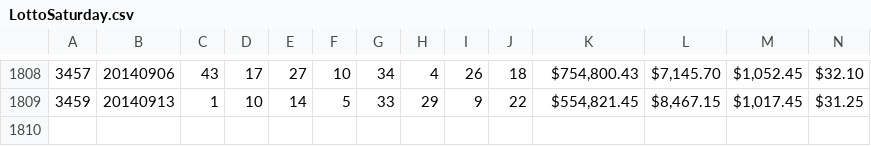
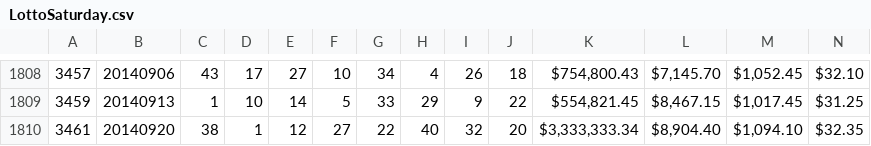
Before and after one commit to wzqivan/nodejs-exp, a CSV file: public/resources/LottoSaturday.csv, drawn as a sheet; only a part is shown, gaps mark what is left out; rows hold the shown columns only; the diff names each change by its address in the sheet, - before the commit and + after, or states it on an @@ line.

```diff
--- a/public/resources/LottoSaturday.csv
+++ b/public/resources/LottoSaturday.csv
+row 1810: 3461 | 20140920 | 38 | 1 | 12 | 27 | 22 | 40 | 32 | 20 | $3,333,333.34 | $8,904.40 | $1,094.10 | $32.35
```
Also changed, not shown: 9 other files.
